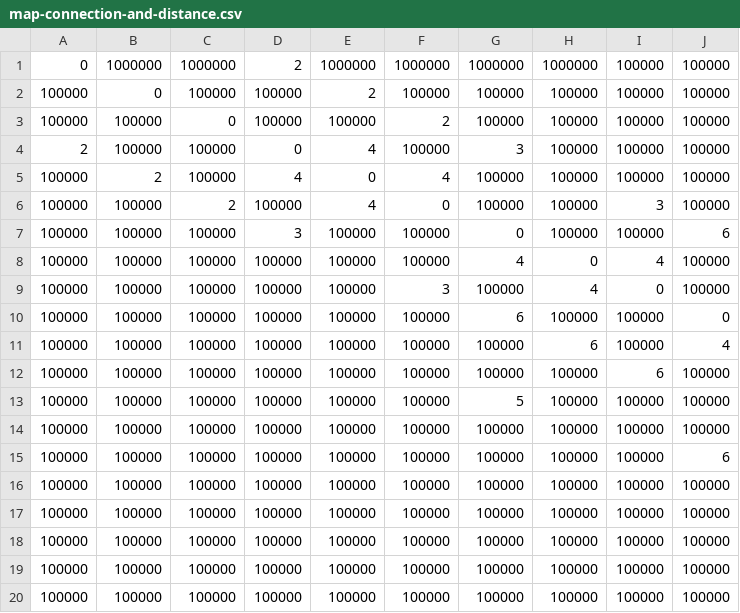
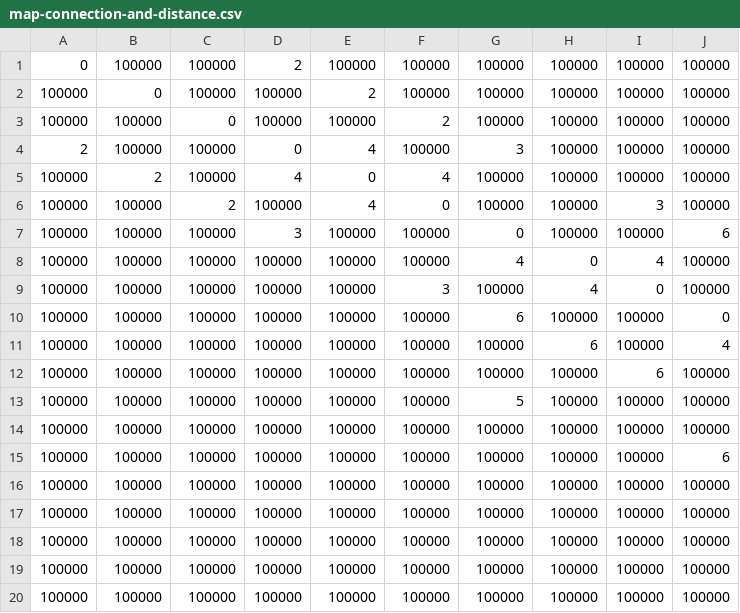
Before and after one commit to sondhg/agv-fullstack, a CSV file: frontend/src/assets/map-connection-and-distance.csv, drawn as a sheet; only a part is shown; the diff names each change by its address in the sheet, - before the commit and + after, or states it on an @@ line.

```diff
--- a/frontend/src/assets/map-connection-and-distance.csv
+++ b/frontend/src/assets/map-connection-and-distance.csv
-B1: 1000000
+B1: 100000
-C1: 1000000
+C1: 100000
-E1: 1000000
+E1: 100000
-F1: 1000000
+F1: 100000
-G1: 1000000
+G1: 100000
-H1: 1000000
+H1: 100000
```
Also changed, not shown: 11 other files.
